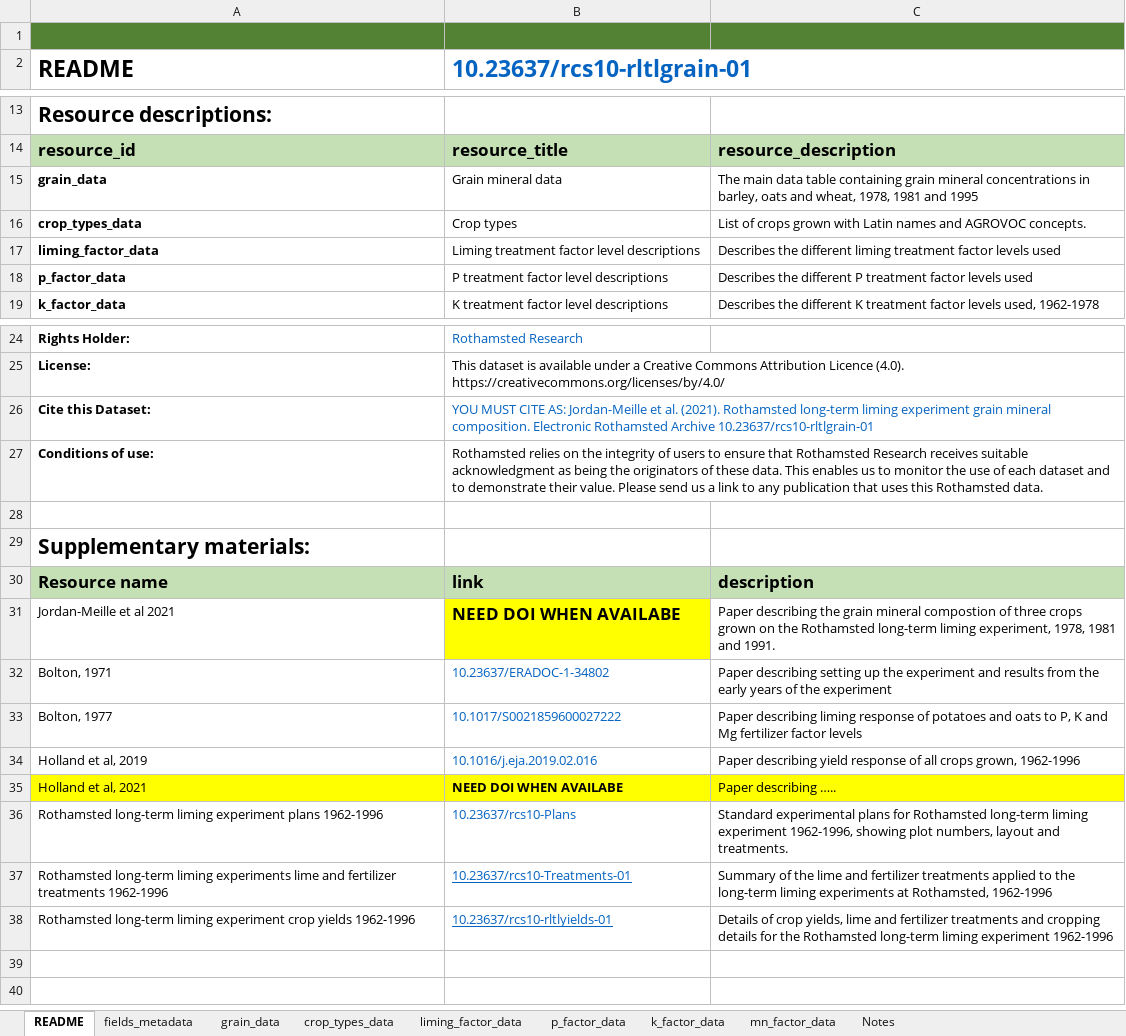
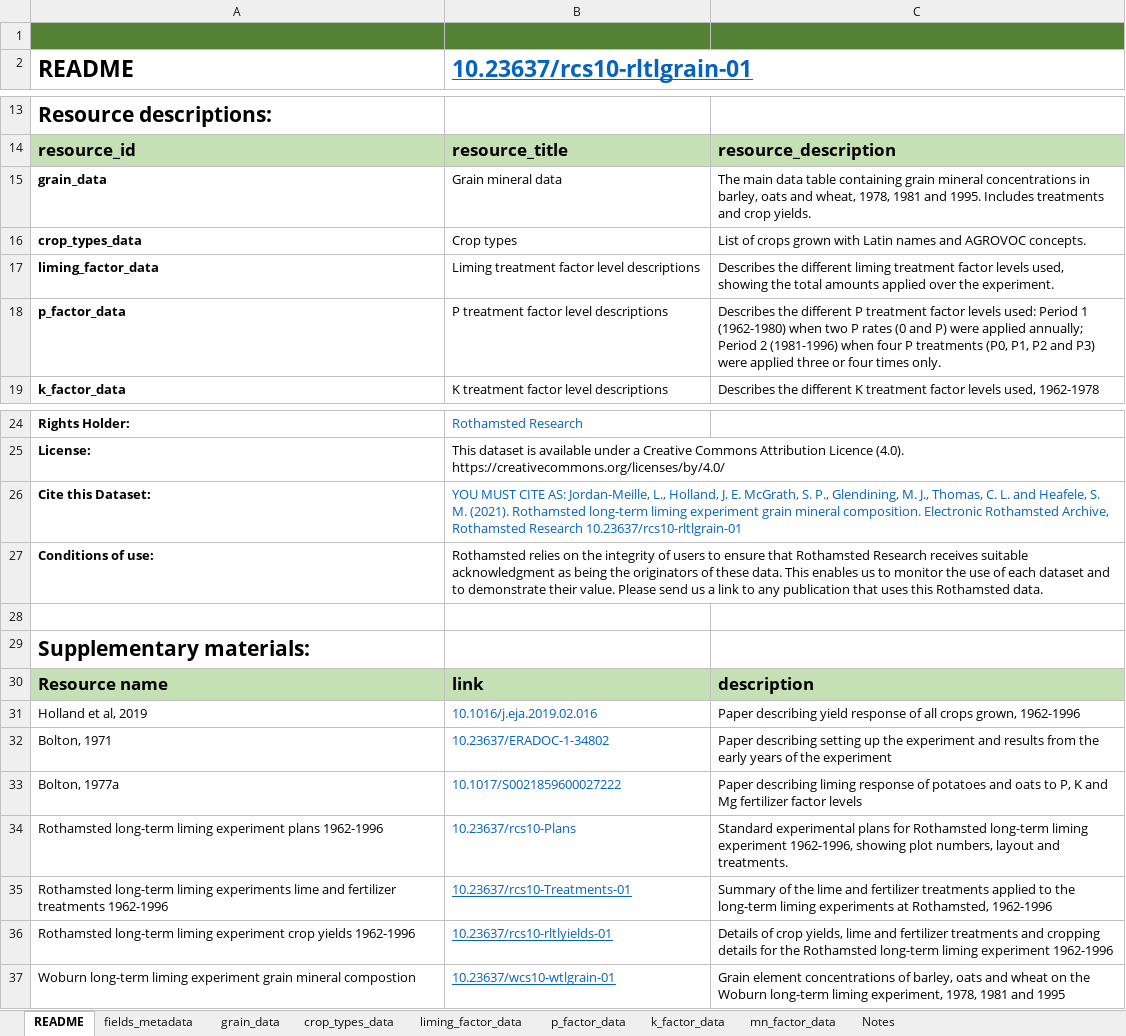
Before and after one commit to Rothamsted-Ecoinformatics/eRA, an Excel workbook: metadata/rcs10/RLTLGRAIN/01-RothLTliming-grain.xlsx, sheet README, drawn as a sheet; only a part is shown, gaps mark what is left out; values as stored, in another font and other column widths than the file's, no borders; charts and pictures not drawn; removed rows and columns are numbered as before the commit, all else as after; the diff names each change by its address in the sheet, - before the commit and + after, or states it on an @@ line.

```diff
--- a/metadata/rcs10/RLTLGRAIN/01-RothLTliming-grain.xlsx (sheet README)
+++ b/metadata/rcs10/RLTLGRAIN/01-RothLTliming-grain.xlsx (sheet README)
-B2 underline: off
+B2 underline: on
-C15: …1981 and 1995
+C15: …1981 and 1995. Includes treatments and crop yields.
-C17: …factor levels used
+C17: …factor levels used, showing the total amounts applied over the experiment.
-C18: …factor levels used
+C18: …factor levels used: Period 1 (1962-1980) when two P rates (0 and P) were applied annually; Period 2 (1981-1996) when four P treatments (P0, P1, P2 and P3) were applied three or four times only.
-B26 (10.23637/rcs10-rltlgrain-01): …CITE AS: Jordan-Meille et al. (2021). Rothamsted long-term liming experiment grain mineral composition. Electronic Rothamsted Archive 10.23637/rcs10-rltlgrain-01
+B26 (10.23637/rcs10-rltlgrain-01): …CITE AS: Jordan-Meille, L., Holland, J. E. McGrath, S. P., Glendining, M. J., Thomas, C. L. and Heafele, S. M. (2021). Rothamsted long-term liming experiment grain mineral composition. Electronic Rothamsted Archive, Rothamsted Research 10.23637/rcs10-rltlgrain-01
-row 31: Jordan-Meille et al 2021 | NEED DOI WHEN AVAILABE | Paper describing the grain mineral compostion of three crops grown on the Rothamsted long-term liming experiment, 1978, 1981 and 1991.
@@ row 34 moved to row 31: Holland et al, 2019 @@
-A33 (README): Bolton, 1977
+A33 (README): Bolton, 1977a
-row 35: Holland et al, 2021 | NEED DOI WHEN AVAILABE | Paper describing …..
+row 37: Woburn long-term liming experiment grain mineral compostion | 10.23637/wcs10-wtlgrain-01 | Grain element concentrations of barley, oats and wheat on the Woburn long-term liming experiment, 1978, 1981 and 1995
```
Also changed, not shown: sheet grain_data, sheet fields_metadata, sheet p_factor_data, sheet liming_factor_data, sheet k_factor_data, sheet mn_factor_data, metadata/rcs10/RLTLYIELDS/01-RothLTliming-yield.xlsx, metadata/wcs10/WLTLGRAIN/01-WobLTliming-grain.xlsx, 50 other files.
